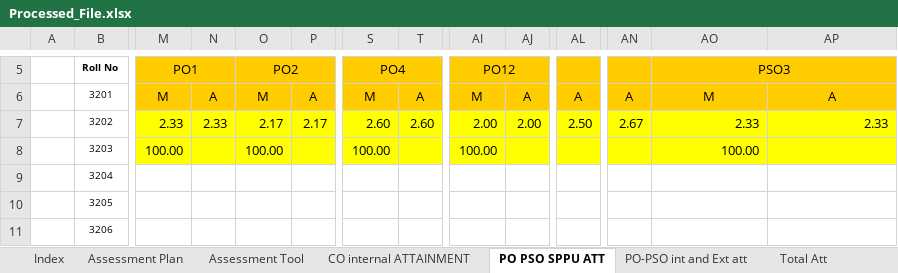
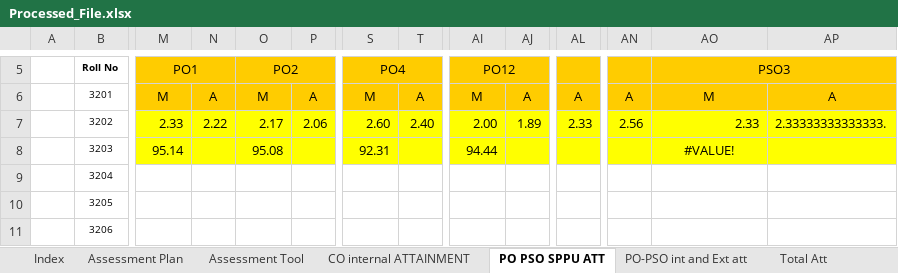
Before and after one commit to durgeshshirole/obe-automation, an Excel workbook: src/processed_files/Processed_File.xlsx, sheet PO PSO SPPU ATT, drawn as a sheet; only a part is shown, gaps mark what is left out; values as stored, in another font and other column widths than the file's, no borders; the diff covers the shown part only; the diff names each change by its address in the sheet, - before the commit and + after, or states it on an @@ line.

```diff
--- a/src/processed_files/Processed_File.xlsx (sheet PO PSO SPPU ATT)
+++ b/src/processed_files/Processed_File.xlsx (sheet PO PSO SPPU ATT)
-N7: 2.33
+N7: 2.22
-P7: 2.17
+P7: 2.06
-T7: 2.60
+T7: 2.40
-AJ7: 2.00
+AJ7: 1.89
-AL7: 2.50
+AL7: 2.33
-AN7: 2.67
+AN7: 2.56
-AP7: 2.33
+AP7: 2.33333333333333.
-M8 (PO1): 100.00
+M8 (PO1): 95.14
-O8 (PO2): 100.00
+O8 (PO2): 95.08
-S8 (PO4): 100.00
+S8 (PO4): 92.31
-AI8 (PO12): 100.00
+AI8 (PO12): 94.44
-AO8 (PSO3): 100.00
+AO8 (PSO3): #VALUE!
-AO8 alignment: right
+AO8 alignment: center
```
Also changed, not shown: 2 edited cells elsewhere in this sheet, sheet CO internal ATTAINMENT, src/uploads/uploaded.xlsx, 18 other files.
